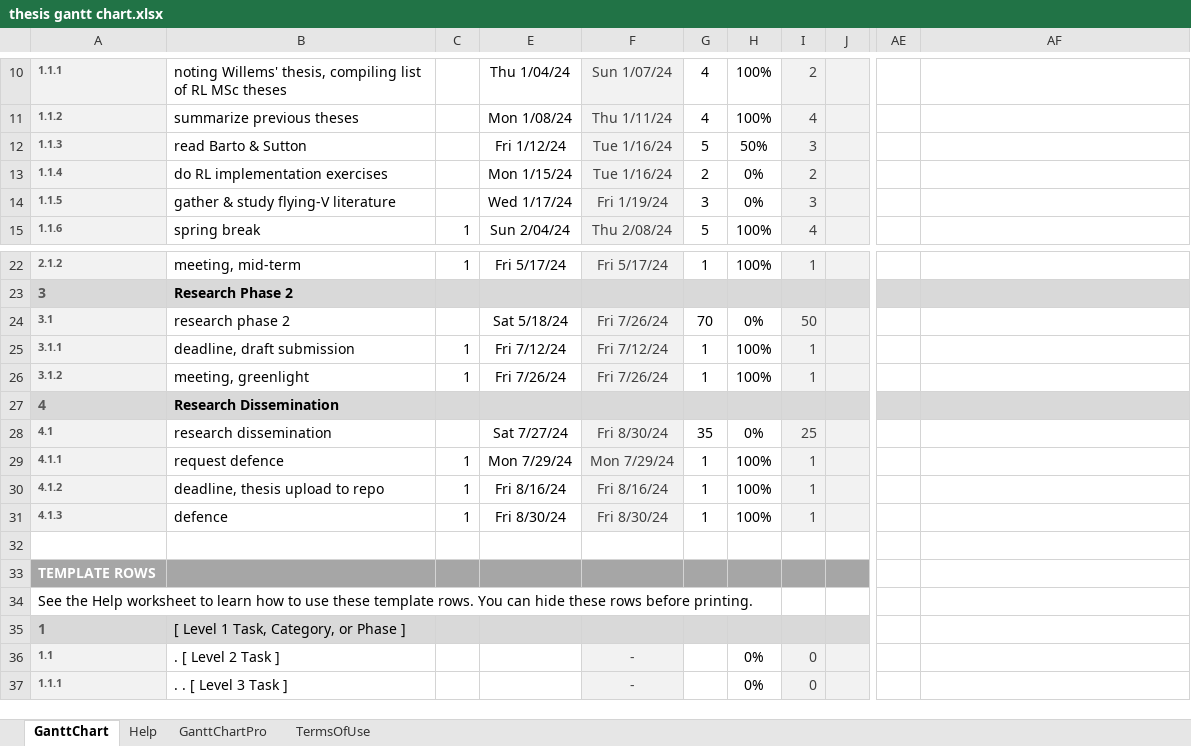
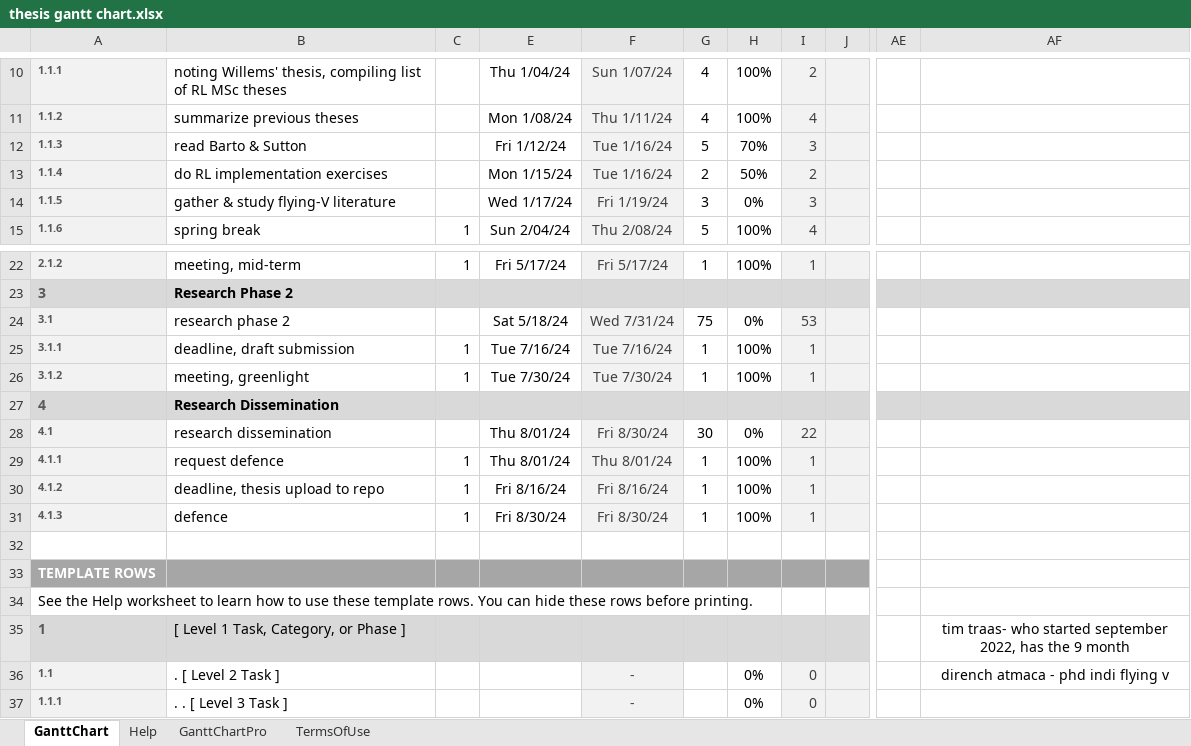
Before and after one commit to wingos80/thesis_notes, an Excel workbook: thesis gantt chart.xlsx, sheet GanttChart, drawn as a sheet; only a part is shown, gaps mark what is left out; values as stored, in another font and other column widths than the file's, no borders; charts and pictures and conditional formats not drawn; the diff names each change by its address in the sheet, - before the commit and + after, or states it on an @@ line.

```diff
--- a/thesis gantt chart.xlsx (sheet GanttChart)
+++ b/thesis gantt chart.xlsx (sheet GanttChart)
-H12: 50%
+H12: 70%
-H13: 0%
+H13: 50%
-F24: Fri 7/26/24
+F24: Wed 7/31/24
-G24: 70
+G24: 75
-I24: 50
+I24: 53
-E25: Fri 7/12/24
+E25: Tue 7/16/24
-F25: Fri 7/12/24
+F25: Tue 7/16/24
-E26: Fri 7/26/24
+E26: Tue 7/30/24
-F26: Fri 7/26/24
+F26: Tue 7/30/24
-E28: Sat 7/27/24
+E28: Thu 8/01/24
-G28: 35
+G28: 30
-I28: 25
+I28: 22
-E29: Mon 7/29/24
+E29: Thu 8/01/24
-F29: Mon 7/29/24
+F29: Thu 8/01/24
-AF35: (empty)
+AF35: tim traas- who started september 2022, has the 9 month
-AF36: (empty)
+AF36: dirench atmaca - phd indi flying v
```
Also changed, not shown: charts or pictures, 3 other files.
